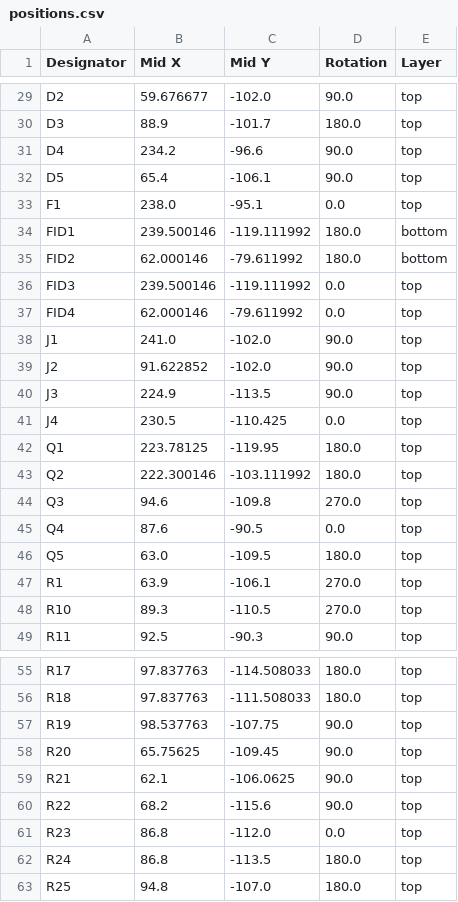
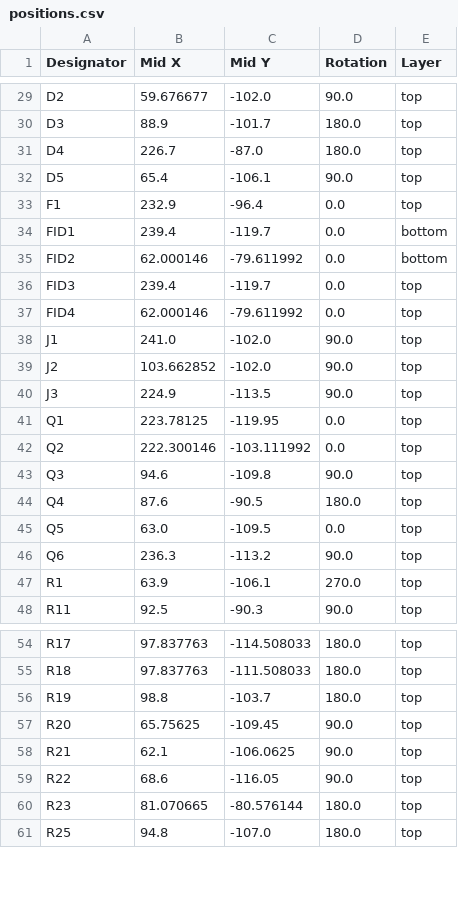
Before and after one commit to CoretechR/OMOTE, a CSV file: PCB/production/positions.csv, drawn as a sheet; only a part is shown, gaps mark what is left out; the diff covers the shown part only.

```diff
--- a/PCB/production/positions.csv
+++ b/PCB/production/positions.csv
@@ -30,20 +30,19 @@ D2,59.676677,-102.0,90.0,top
 D3,88.9,-101.7,180.0,top
-D4,234.2,-96.6,90.0,top
+D4,226.7,-87.0,180.0,top
 D5,65.4,-106.1,90.0,top
-F1,238.0,-95.1,0.0,top
-FID1,239.500146,-119.111992,180.0,bottom
-FID2,62.000146,-79.611992,180.0,bottom
-FID3,239.500146,-119.111992,0.0,top
+F1,232.9,-96.4,0.0,top
+FID1,239.4,-119.7,0.0,bottom
+FID2,62.000146,-79.611992,0.0,bottom
+FID3,239.4,-119.7,0.0,top
 FID4,62.000146,-79.611992,0.0,top
 J1,241.0,-102.0,90.0,top
-J2,91.622852,-102.0,90.0,top
+J2,103.662852,-102.0,90.0,top
 J3,224.9,-113.5,90.0,top
-J4,230.5,-110.425,0.0,top
-Q1,223.78125,-119.95,180.0,top
-Q2,222.300146,-103.111992,180.0,top
-Q3,94.6,-109.8,270.0,top
-Q4,87.6,-90.5,0.0,top
-Q5,63.0,-109.5,180.0,top
+Q1,223.78125,-119.95,0.0,top
+Q2,222.300146,-103.111992,0.0,top
+Q3,94.6,-109.8,90.0,top
+Q4,87.6,-90.5,180.0,top
+Q5,63.0,-109.5,0.0,top
+Q6,236.3,-113.2,90.0,top
 R1,63.9,-106.1,270.0,top
-R10,89.3,-110.5,270.0,top
 R11,92.5,-90.3,90.0,top
@@ -56,8 +55,7 @@ R17,97.837763,-114.508033,180.0,top
 R18,97.837763,-111.508033,180.0,top
-R19,98.537763,-107.75,90.0,top
+R19,98.8,-103.7,180.0,top
 R20,65.75625,-109.45,90.0,top
 R21,62.1,-106.0625,90.0,top
-R22,68.2,-115.6,90.0,top
-R23,86.8,-112.0,0.0,top
-R24,86.8,-113.5,180.0,top
+R22,68.6,-116.05,90.0,top
+R23,81.070665,-80.576144,180.0,top
 R25,94.8,-107.0,180.0,top
```
Also changed, not shown: 7 added rows, 3 removed rows and 47 edited cells elsewhere in this file, PCB/BOM.csv, 53 other files.
